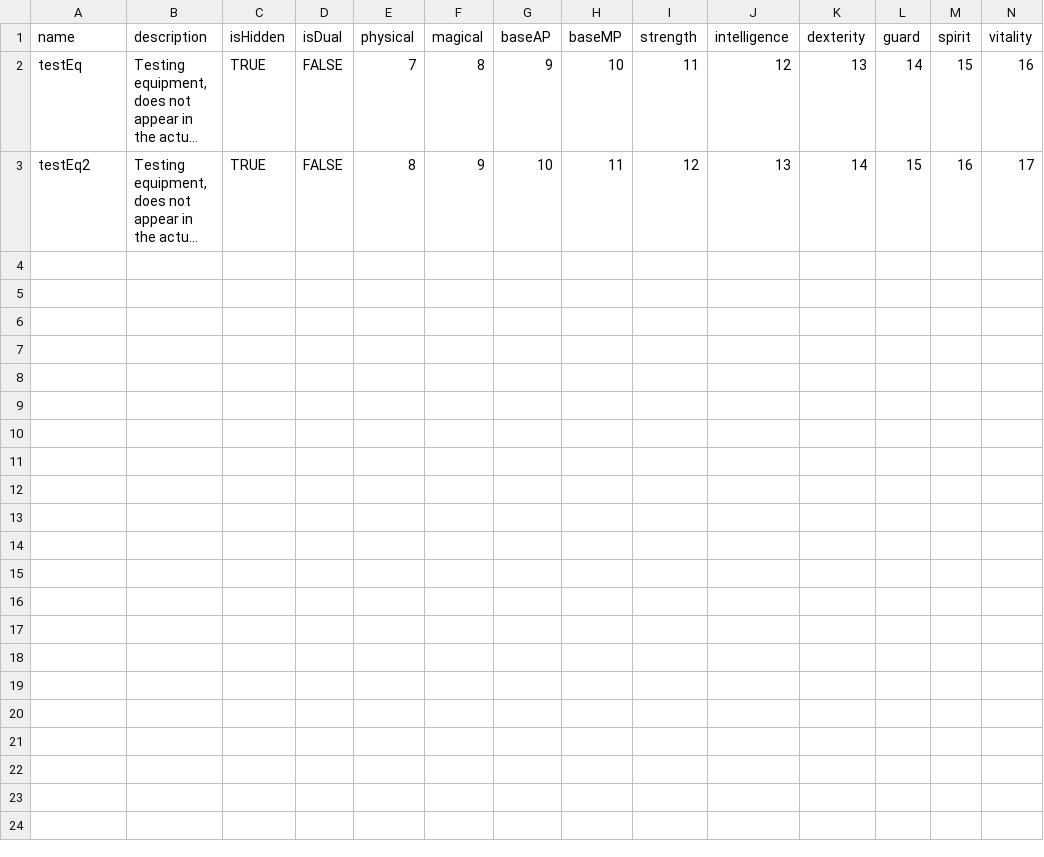
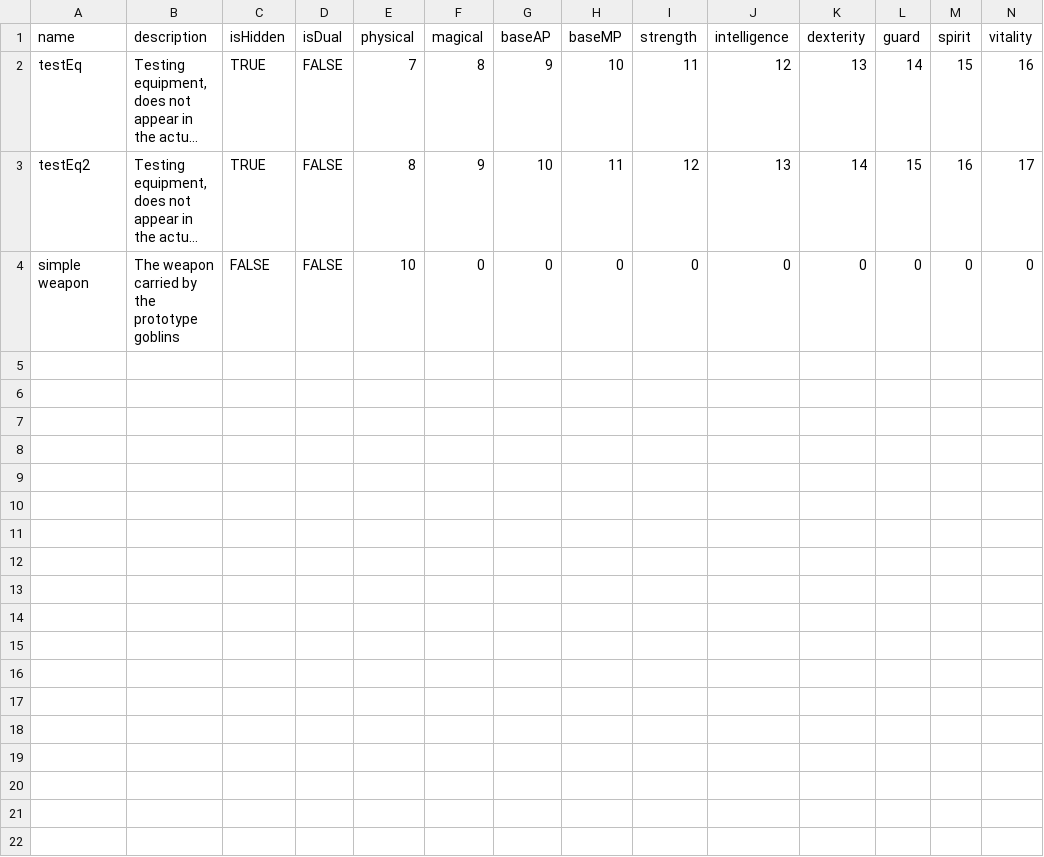
Before and after one commit to TheSiggs/In-The-Zone, a CSV file: TerrainBattle/src/main/data/nz/dcoder/inthezone/data/equipment.csv, drawn as a sheet; only a part is shown; long unchanged cells end in …; rows hold the shown columns only; the diff names each change by its address in the sheet, - before the commit and + after, or states it on an @@ line.

Commit message:
data_files: add goblin character

```diff
--- a/TerrainBattle/src/main/data/nz/dcoder/inthezone/data/equipment.csv
+++ b/TerrainBattle/src/main/data/nz/dcoder/inthezone/data/equipment.csv
-row 4: (empty)
+row 4: simple weapon | The weapon carried by the prototype goblins | FALSE | FALSE | 10 | 0 | 0 | 0 | 0 | 0 | 0 | 0 | 0 | 0
```
Also changed, not shown: TerrainBattle/src/main/data/nz/dcoder/inthezone/data/abilities.csv, TerrainBattle/src/main/data/nz/dcoder/inthezone/data/characterAbilities.csv, 3 other files.
